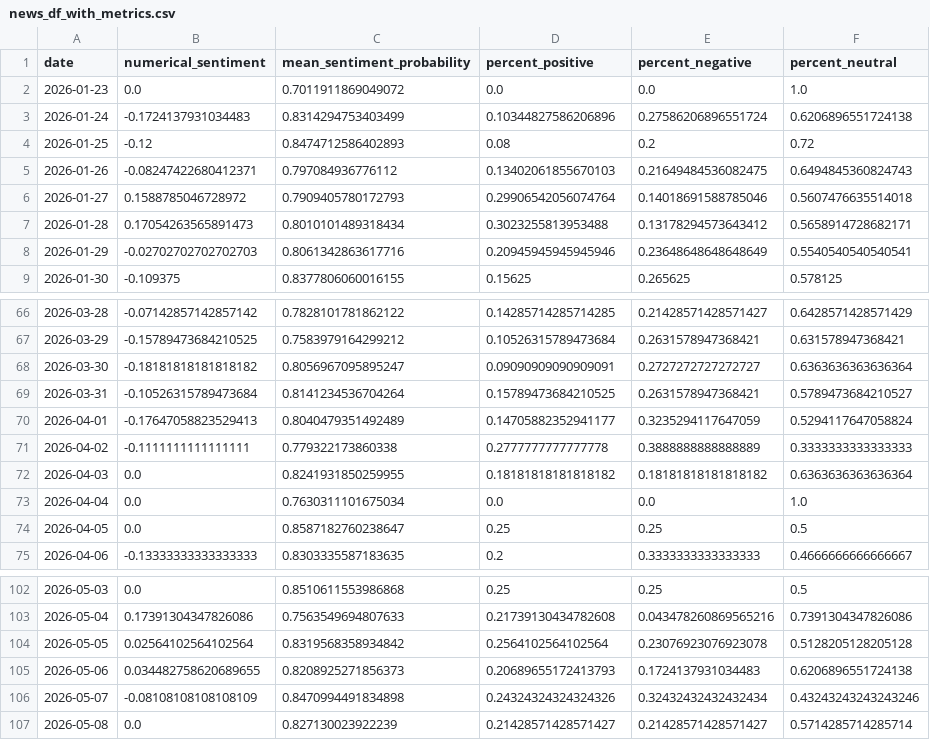
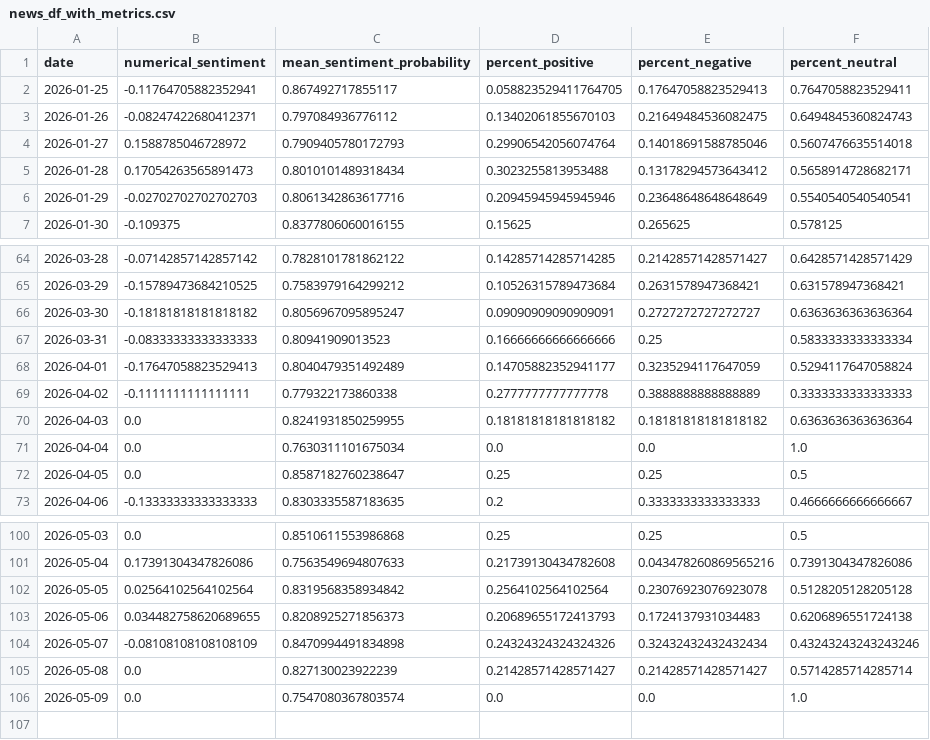
Before and after one commit to Ethan07914/stock_price_prediction, a CSV file: data/news_df_with_metrics.csv, drawn as a sheet; only a part is shown, gaps mark what is left out.

```diff
--- a/data/news_df_with_metrics.csv
+++ b/data/news_df_with_metrics.csv
@@ -1,5 +1,3 @@
 date,numerical_sentiment,mean_sentiment_probability,percent_positive,percent_negative,percent_neutral
-2026-01-23,0.0,0.7011911869049072,0.0,0.0,1.0
-2026-01-24,-0.1724137931034483,0.8314294753403499,0.10344827586206896,0.27586206896551724,0.6206896551724138
-2026-01-25,-0.12,0.8474712586402893,0.08,0.2,0.72
+2026-01-25,-0.11764705882352941,0.867492717855117,0.058823529411764705,0.17647058823529413,0.7647058823529411
 2026-01-26,-0.08247422680412371,0.797084936776112,0.13402061855670103,0.21649484536082475,0.6494845360824743
@@ -68,3 +66,3 @@ date,numerical_sentiment,mean_sentiment_probability,percent_positive,percent_neg
 2026-03-30,-0.18181818181818182,0.8056967095895247,0.09090909090909091,0.2727272727272727,0.6363636363636364
-2026-03-31,-0.10526315789473684,0.8141234536704264,0.15789473684210525,0.2631578947368421,0.5789473684210527
+2026-03-31,-0.08333333333333333,0.80941909013523,0.16666666666666666,0.25,0.5833333333333334
 2026-04-01,-0.17647058823529413,0.8040479351492489,0.14705882352941177,0.3235294117647059,0.5294117647058824
@@ -107 +105,2 @@ date,numerical_sentiment,mean_sentiment_probability,percent_positive,percent_neg
 2026-05-08,0.0,0.827130023922239,0.21428571428571427,0.21428571428571427,0.5714285714285714
+2026-05-09,0.0,0.7547080367803574,0.0,0.0,1.0
```
Also changed, not shown: data/combined_output.csv, data/extracted_stock_data.csv, 9 other files.
